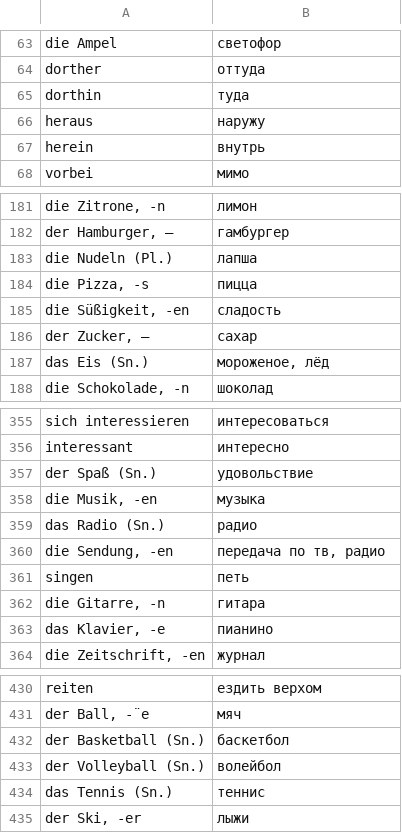
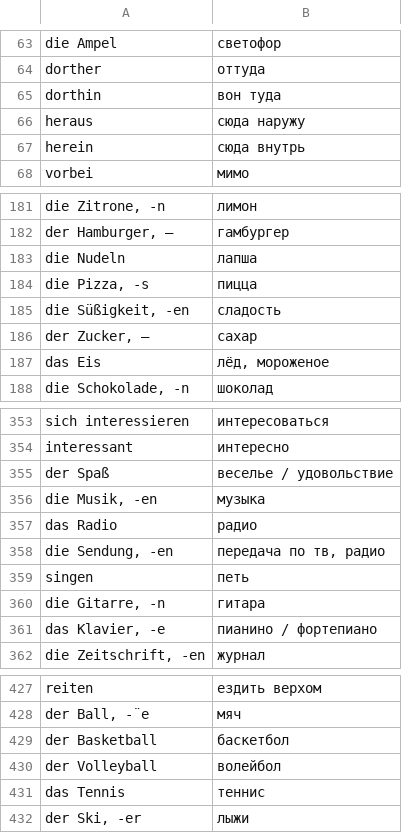
Before and after one commit to Nummulith/Deutsch, a CSV file: source/levels/A2.csv, drawn as a sheet; only a part is shown, gaps mark what is left out; removed rows and columns are numbered as before the commit, all else as after; the diff covers the shown part only; the diff names each change by its address in the sheet, - before the commit and + after, or states it on an @@ line.

```diff
--- a/source/levels/A2.csv
+++ b/source/levels/A2.csv
-B65: туда
+B65: вон туда
-B66: наружу
+B66: сюда наружу
-B67: внутрь
+B67: сюда внутрь
-A183: die Nudeln (Pl.)
+A183: die Nudeln
-A187: das Eis (Sn.)
+A187: das Eis
-B187: мороженое, лёд
+B187: лёд, мороженое
-row 357: der Spaß (Sn.) | удовольствие
+row 355: der Spaß | веселье / удовольствие
-A357: das Radio (Sn.)
+A357: das Radio
-B361: пианино
+B361: пианино / фортепиано
-A429: der Basketball (Sn.)
+A429: der Basketball
-A430: der Volleyball (Sn.)
+A430: der Volleyball
-A431: das Tennis (Sn.)
+A431: das Tennis
```
Also changed, not shown: 5 removed rows and 13 edited cells elsewhere in this file, source/levels/A2+.csv, source/levels/B1.csv, 41 other files.
